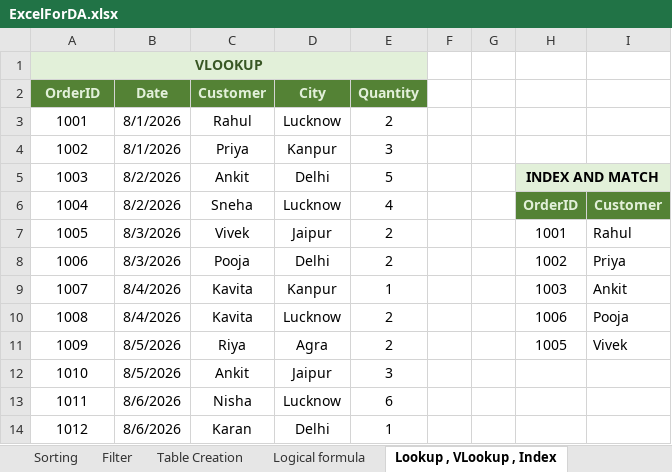
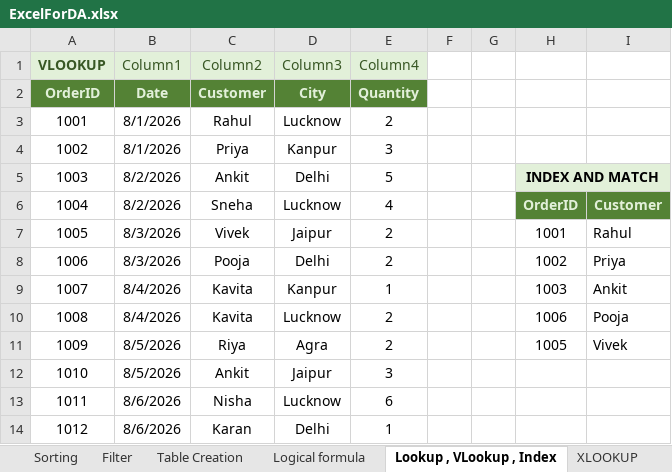
Before and after one commit to deepti-sri06/Data-Analyst-Journey, an Excel workbook: ExcelForDA.xlsx, sheet Lookup , VLookup , Index, drawn as a sheet; values as stored, in another font and other column widths than the file's, no borders; table styles not drawn; the diff names each change by its address in the sheet, - before the commit and + after, or states it on an @@ line.

```diff
--- a/ExcelForDA.xlsx (sheet Lookup , VLookup , Index)
+++ b/ExcelForDA.xlsx (sheet Lookup , VLookup , Index)
+sheet tab: XLOOKUP
-A1:E1 merged
-B1: (empty)
+B1: Column1
-C1: (empty)
+C1: Column2
-D1: (empty)
+D1: Column3
-E1: (empty)
+E1: Column4
```
Also changed, not shown: sheet Logical formula, other sheet tabs, 11 other files.
